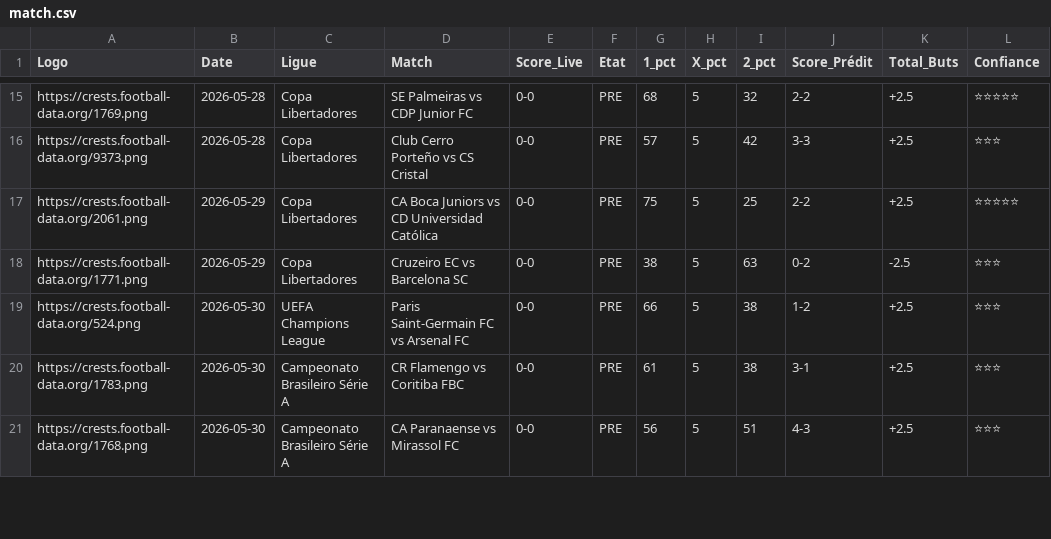
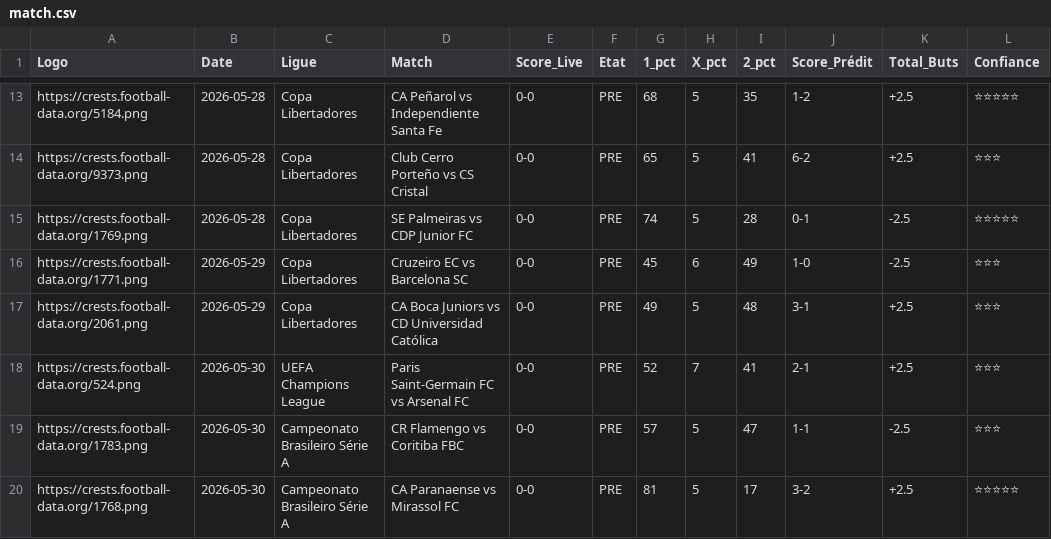
Before and after one commit to magangaromy7-del/ia-foot-hemery, a CSV file: match.csv, drawn as a sheet; only a part is shown, gaps mark what is left out; addresses are those after the commit; the diff covers the shown part only; the diff names each change by its address in the sheet, - before the commit and + after, or states it on an @@ line.

Commit message:
Mise à jour auto des matchs

```diff
--- a/match.csv
+++ b/match.csv
-A13 (Logo): https://crests.football-data.org/1769.png
+A13 (Logo): https://crests.football-data.org/5184.png
-D13 (Match): SE Palmeiras vs CDP Junior FC
+D13 (Match): CA Peñarol vs Independiente Santa Fe
-I13 (2_pct): 32
+I13 (2_pct): 35
-J13 (Score_Prédit): 2-2
+J13 (Score_Prédit): 1-2
-G14 (1_pct): 57
+G14 (1_pct): 65
-I14 (2_pct): 42
+I14 (2_pct): 41
-J14 (Score_Prédit): 3-3
+J14 (Score_Prédit): 6-2
-A15 (Logo): https://crests.football-data.org/2061.png
+A15 (Logo): https://crests.football-data.org/1769.png
-B15 (Date): 2026-05-29
+B15 (Date): 2026-05-28
-D15 (Match): CA Boca Juniors vs CD Universidad Católica
+D15 (Match): SE Palmeiras vs CDP Junior FC
-G15 (1_pct): 75
+G15 (1_pct): 74
-I15 (2_pct): 25
+I15 (2_pct): 28
-J15 (Score_Prédit): 2-2
+J15 (Score_Prédit): 0-1
-K15 (Total_Buts): +2.5
+K15 (Total_Buts): -2.5
-G16 (1_pct): 38
+G16 (1_pct): 45
-H16 (X_pct): 5
+H16 (X_pct): 6
-I16 (2_pct): 63
+I16 (2_pct): 49
-J16 (Score_Prédit): 0-2
+J16 (Score_Prédit): 1-0
+row 17: https://crests.football-data.org/2061.png | 2026-05-29 | Copa Libertadores | CA Boca Juniors vs CD Universidad Católica | 0-0 | PRE | 49 | 5 | 48 | 3-1 | +2.5 | ⭐⭐⭐
-G18 (1_pct): 66
+G18 (1_pct): 52
-H18 (X_pct): 5
+H18 (X_pct): 7
-I18 (2_pct): 38
+I18 (2_pct): 41
-J18 (Score_Prédit): 1-2
+J18 (Score_Prédit): 2-1
-G19 (1_pct): 61
+G19 (1_pct): 57
-I19 (2_pct): 38
+I19 (2_pct): 47
-J19 (Score_Prédit): 3-1
+J19 (Score_Prédit): 1-1
-K19 (Total_Buts): +2.5
+K19 (Total_Buts): -2.5
-G20 (1_pct): 56
+G20 (1_pct): 81
-I20 (2_pct): 51
+I20 (2_pct): 17
-J20 (Score_Prédit): 4-3
+J20 (Score_Prédit): 3-2
-L20 (Confiance): ⭐⭐⭐
+L20 (Confiance): ⭐⭐⭐⭐⭐
```
Also changed, not shown: 2 removed rows and 84 edited cells elsewhere in this file.
